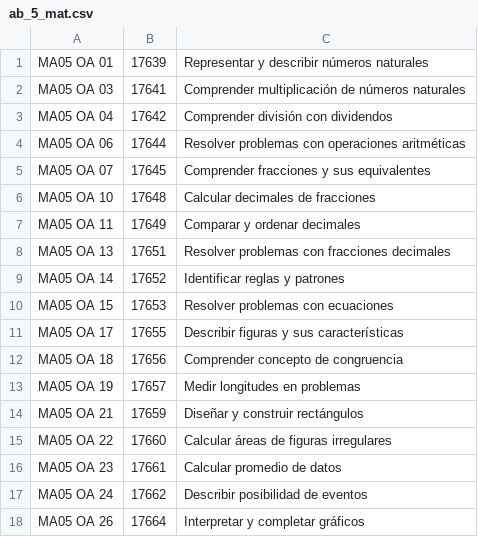
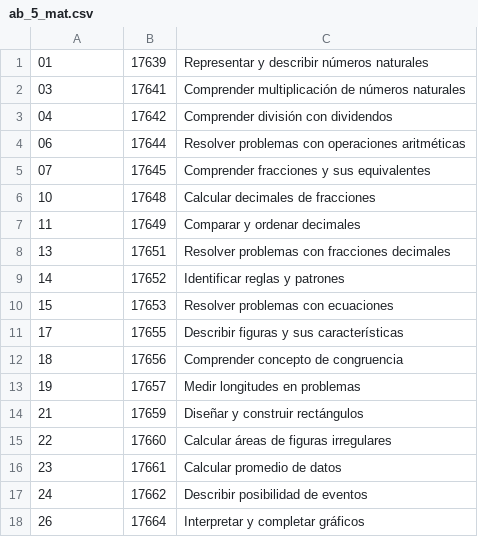
Before and after one commit to Carlosp256/Proyectos, a CSV file: Y/app/src/main/assets/ab_5_mat.csv, drawn as a sheet.

```diff
--- a/Y/app/src/main/assets/ab_5_mat.csv
+++ b/Y/app/src/main/assets/ab_5_mat.csv
@@ -1,18 +1,18 @@
-MA05 OA 01;17639;Representar y describir números naturales
-MA05 OA 03;17641;Comprender multiplicación de números naturales
-MA05 OA 04;17642;Comprender división con dividendos
-MA05 OA 06;17644;Resolver problemas con operaciones aritméticas
-MA05 OA 07;17645;Comprender fracciones y sus equivalentes
-MA05 OA 10;17648;Calcular decimales de fracciones
-MA05 OA 11;17649;Comparar y ordenar decimales
-MA05 OA 13;17651;Resolver problemas con fracciones decimales
-MA05 OA 14;17652;Identificar reglas y patrones
-MA05 OA 15;17653;Resolver problemas con ecuaciones
-MA05 OA 17;17655;Describir figuras y sus características
-MA05 OA 18;17656;Comprender concepto de congruencia
-MA05 OA 19;17657;Medir longitudes en problemas
-MA05 OA 21;17659;Diseñar y construir rectángulos
-MA05 OA 22;17660;Calcular áreas de figuras irregulares
-MA05 OA 23;17661;Calcular promedio de datos
-MA05 OA 24;17662;Describir posibilidad de eventos
-MA05 OA 26;17664;Interpretar y completar gráficos
+01;17639;Representar y describir números naturales
+03;17641;Comprender multiplicación de números naturales
+04;17642;Comprender división con dividendos
+06;17644;Resolver problemas con operaciones aritméticas
+07;17645;Comprender fracciones y sus equivalentes
+10;17648;Calcular decimales de fracciones
+11;17649;Comparar y ordenar decimales
+13;17651;Resolver problemas con fracciones decimales
+14;17652;Identificar reglas y patrones
+15;17653;Resolver problemas con ecuaciones
+17;17655;Describir figuras y sus características
+18;17656;Comprender concepto de congruencia
+19;17657;Medir longitudes en problemas
+21;17659;Diseñar y construir rectángulos
+22;17660;Calcular áreas de figuras irregulares
+23;17661;Calcular promedio de datos
+24;17662;Describir posibilidad de eventos
+26;17664;Interpretar y completar gráficos
```
Also changed, not shown: 7 other files.
